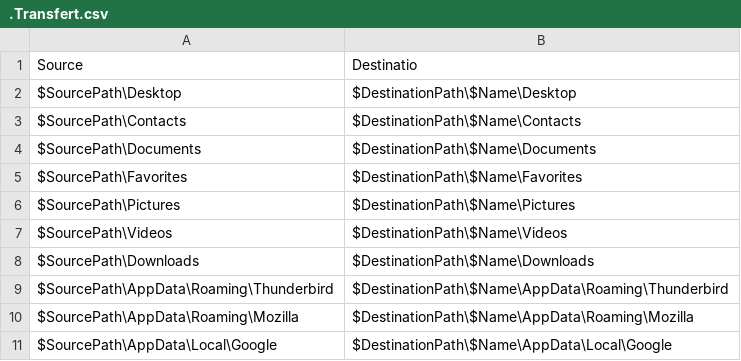
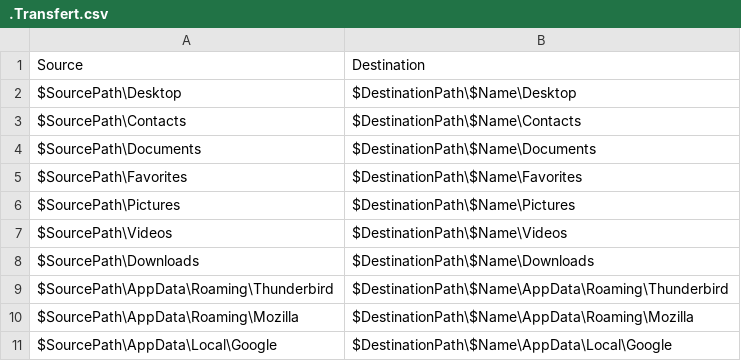
Before and after one commit to SkullsuiT/DRUcopy, a CSV file: .Transfert.csv, drawn as a sheet.

Commit message:
Copain de .Transfert.exe

```diff
--- a/.Transfert.csv
+++ b/.Transfert.csv
@@ -1,2 +1,2 @@
-Source;Destinatio
+Source;Destination
 $SourcePath\Desktop;$DestinationPath\$Name\Desktop
```
